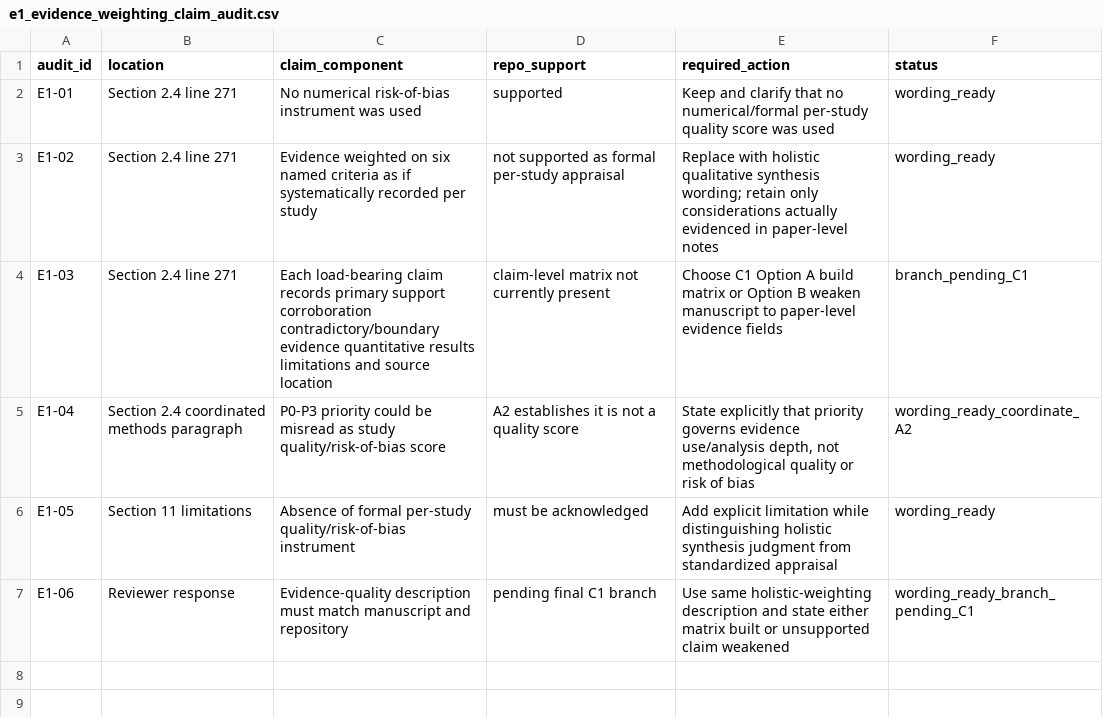
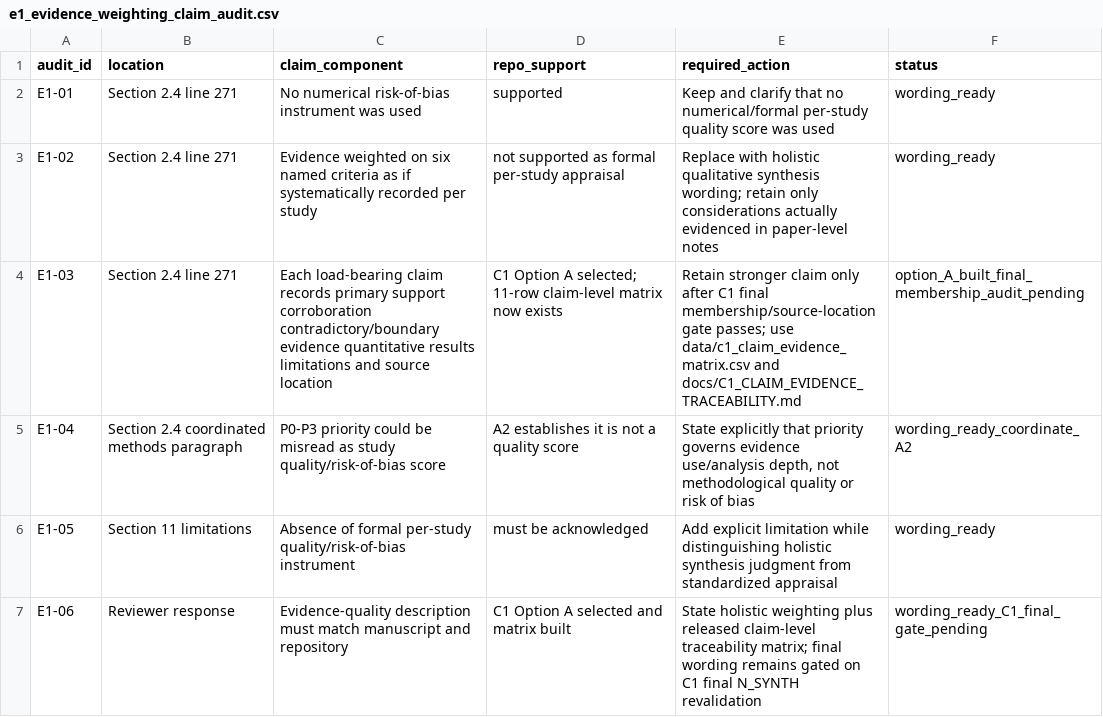
Before and after one commit to khayoubIsmail/llm-web-agents-survey-evidence, a CSV file: data/e1_evidence_weighting_claim_audit.csv, drawn as a sheet.

Commit message:
Select C1 Option A in E1 audit after matrix creation

```diff
--- a/data/e1_evidence_weighting_claim_audit.csv
+++ b/data/e1_evidence_weighting_claim_audit.csv
@@ -3,5 +3,5 @@ E1-01,"Section 2.4 line 271","No numerical risk-of-bias instrument was used","su
 E1-02,"Section 2.4 line 271","Evidence weighted on six named criteria as if systematically recorded per study","not supported as formal per-study appraisal","Replace with holistic qualitative synthesis wording; retain only considerations actually evidenced in paper-level notes","wording_ready"
-E1-03,"Section 2.4 line 271","Each load-bearing claim records primary support corroboration contradictory/boundary evidence quantitative results limitations and source location","claim-level matrix not currently present","Choose C1 Option A build matrix or Option B weaken manuscript to paper-level evidence fields","branch_pending_C1"
+E1-03,"Section 2.4 line 271","Each load-bearing claim records primary support corroboration contradictory/boundary evidence quantitative results limitations and source location","C1 Option A selected; 11-row claim-level matrix now exists","Retain stronger claim only after C1 final membership/source-location gate passes; use data/c1_claim_evidence_matrix.csv and docs/C1_CLAIM_EVIDENCE_TRACEABILITY.md","option_A_built_final_membership_audit_pending"
 E1-04,"Section 2.4 coordinated methods paragraph","P0-P3 priority could be misread as study quality/risk-of-bias score","A2 establishes it is not a quality score","State explicitly that priority governs evidence use/analysis depth, not methodological quality or risk of bias","wording_ready_coordinate_A2"
 E1-05,"Section 11 limitations","Absence of formal per-study quality/risk-of-bias instrument","must be acknowledged","Add explicit limitation while distinguishing holistic synthesis judgment from standardized appraisal","wording_ready"
-E1-06,"Reviewer response","Evidence-quality description must match manuscript and repository","pending final C1 branch","Use same holistic-weighting description and state either matrix built or unsupported claim weakened","wording_ready_branch_pending_C1"
+E1-06,"Reviewer response","Evidence-quality description must match manuscript and repository","C1 Option A selected and matrix built","State holistic weighting plus released claim-level traceability matrix; final wording remains gated on C1 final N_SYNTH revalidation","wording_ready_C1_final_gate_pending"
```
